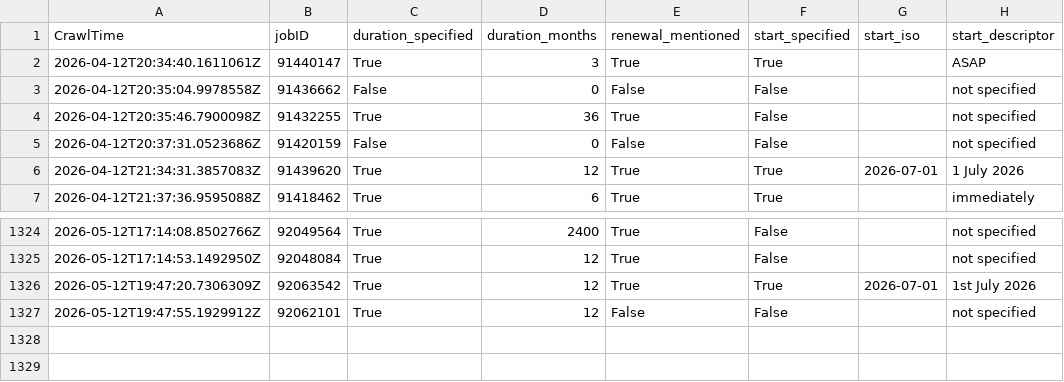
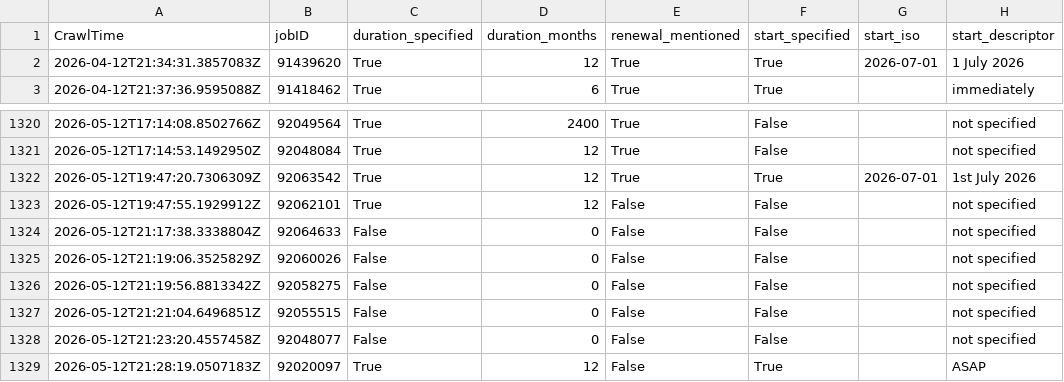
Before and after one commit to adverbdizzy7d/Seek-Jobs, a CSV file: data/seek_jobs.csv, drawn as a sheet; only a part is shown, gaps mark what is left out; removed rows and columns are numbered as before the commit, all else as after; the diff names each change by its address in the sheet, - before the commit and + after, or states it on an @@ line.

```diff
--- a/data/seek_jobs.csv
+++ b/data/seek_jobs.csv
-row 2: 2026-04-12T20:34:40.1611061Z | 91440147 | True | 3 | True | True |  | ASAP
-row 3: 2026-04-12T20:35:04.9978558Z | 91436662 | False | 0 | False | False |  | not specified
-row 4: 2026-04-12T20:35:46.7900098Z | 91432255 | True | 36 | True | False |  | not specified
-row 5: 2026-04-12T20:37:31.0523686Z | 91420159 | False | 0 | False | False |  | not specified
+row 1324: 2026-05-12T21:17:38.3338804Z | 92064633 | False | 0 | False | False |  | not specified
+row 1325: 2026-05-12T21:19:06.3525829Z | 92060026 | False | 0 | False | False |  | not specified
+row 1326: 2026-05-12T21:19:56.8813342Z | 92058275 | False | 0 | False | False |  | not specified
+row 1327: 2026-05-12T21:21:04.6496851Z | 92055515 | False | 0 | False | False |  | not specified
+row 1328: 2026-05-12T21:23:20.4557458Z | 92048077 | False | 0 | False | False |  | not specified
+row 1329: 2026-05-12T21:28:19.0507183Z | 92020097 | True | 12 | False | True |  | ASAP
```
